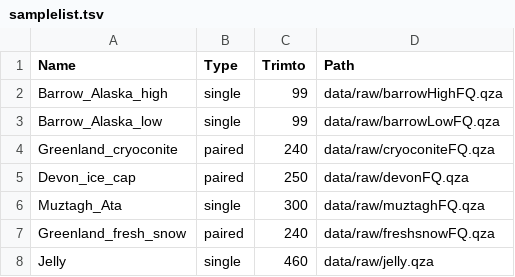
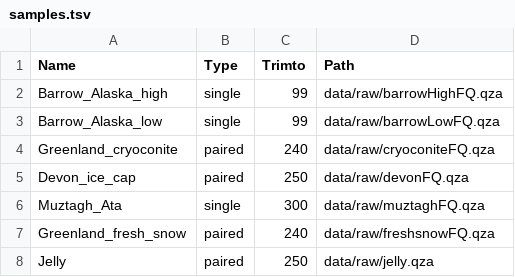
Before and after one commit to SJ-31/Cryosphere-ICCS261, a TSV file: samples.tsv (was samplelist.tsv), drawn as a sheet.

```diff
--- a/samplelist.tsv
+++ b/samples.tsv
@@ -7,2 +7,2 @@ Muztagh_Ata	single	300	data/raw/muztaghFQ.qza
 Greenland_fresh_snow	paired	240	data/raw/freshsnowFQ.qza
-Jelly	single	460	data/raw/jelly.qza
+Jelly	paired	250	data/raw/jelly.qza
```
Also changed, not shown: 12 other files.
